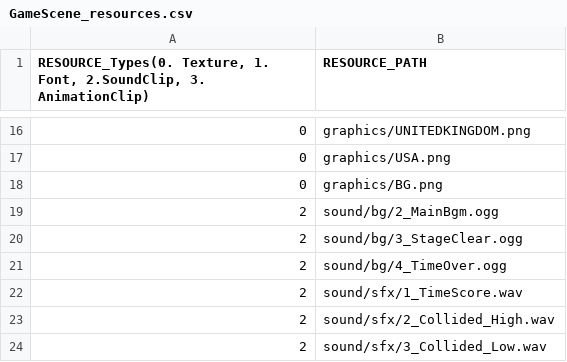
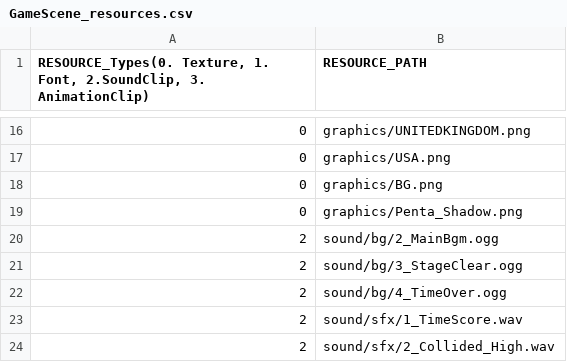
Before and after one commit to lee-jun-young1/penguin, a CSV file: Penguin-bin/data/GameScene_resources.csv, drawn as a sheet; only a part is shown, gaps mark what is left out; the shorter side is filled out with more unchanged rows.

Commit message:
shadow

```diff
--- a/Penguin-bin/data/GameScene_resources.csv
+++ b/Penguin-bin/data/GameScene_resources.csv
@@ -18,2 +18,3 @@
 0,graphics/BG.png
+0,graphics/Penta_Shadow.png
 2,sound/bg/2_MainBgm.ogg
```
Also changed, not shown: 14 other files.
